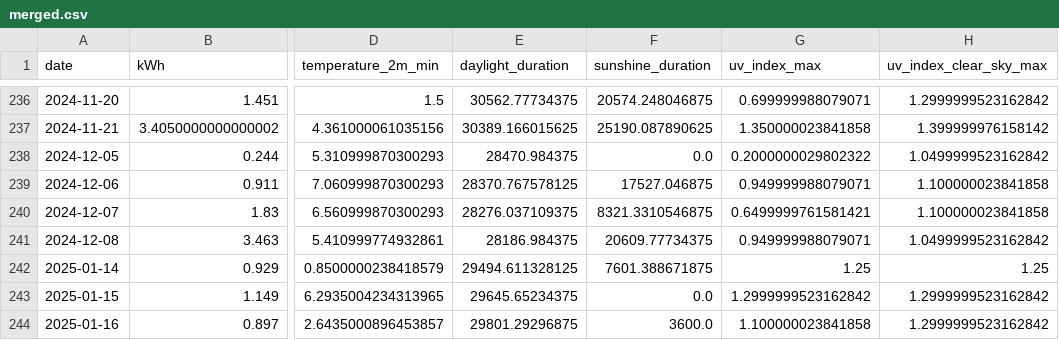
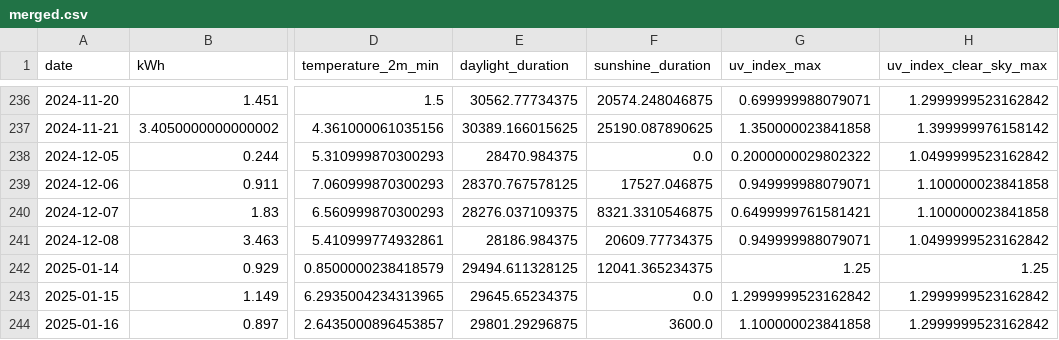
Before and after one commit to koaning/solah, a CSV file: data/merged.csv, drawn as a sheet; only a part is shown, gaps mark what is left out; the diff names each change by its address in the sheet, - before the commit and + after, or states it on an @@ line.

```diff
--- a/data/merged.csv
+++ b/data/merged.csv
-F242 (sunshine_duration): 7601.388671875
+F242 (sunshine_duration): 12041.365234375
```
Also changed, not shown: data/history.csv.
